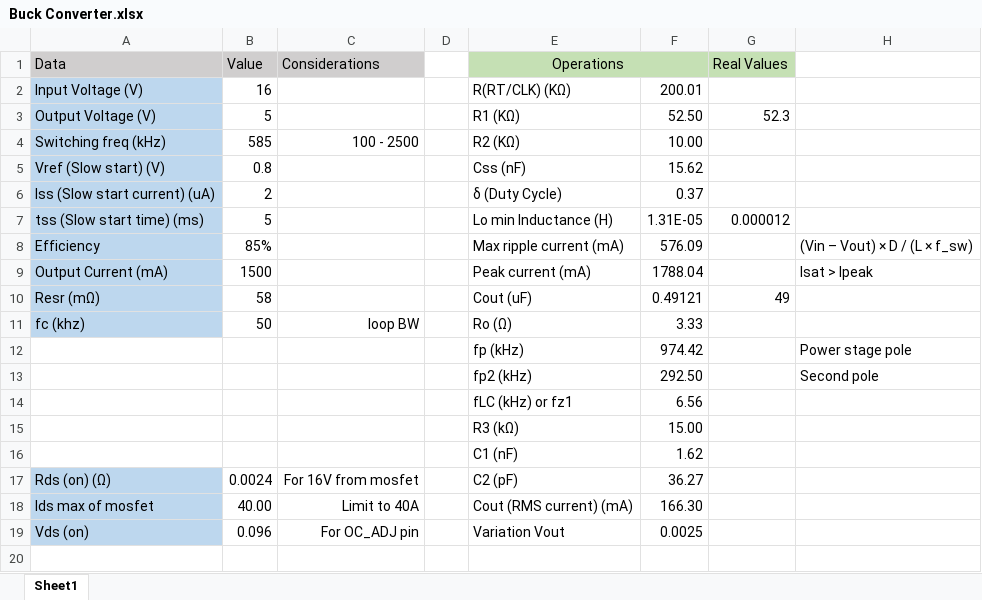
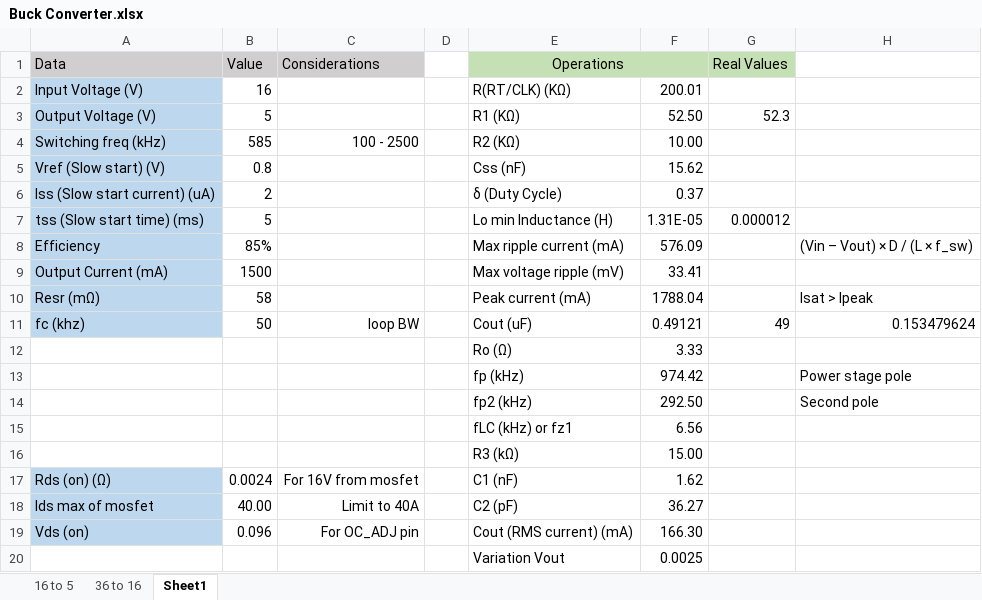
Before and after one commit to Angelpele/Integrated_FOC_BLDC_Actuator, an Excel workbook: Hardware/Buck Converter.xlsx, sheet Sheet1, drawn as a sheet; values as stored, in another font and other column widths than the file's, no borders; removed rows and columns are numbered as before the commit, all else as after; the diff names each change by its address in the sheet, - before the commit and + after, or states it on an @@ line.

```diff
--- a/Hardware/Buck Converter.xlsx (sheet Sheet1)
+++ b/Hardware/Buck Converter.xlsx (sheet Sheet1)
+sheet tab: 16 to 5
+sheet tab: 36 to 16
-E9 (Operations): Peak current (mA)
+E9 (Operations): Max voltage ripple (mV)
-F9: 1788.04
+F9: 33.41
-H9: Isat > Ipeak
+H9: (empty)
-E10 (Operations): Cout (uF)
+E10 (Operations): Peak current (mA)
-F10: 0.49121
+F10: 1788.04
-G10 (Real Values): 49
+G10 (Real Values): (empty)
-H10: (empty)
+H10: Isat > Ipeak
-E11 (Operations): Ro (Ω)
+E11 (Operations): Cout (uF)
-F11: 3.33
+F11: 0.49121
-G11 (Real Values): (empty)
+G11 (Real Values): 49
-H11: (empty)
+H11: 0.153479624
+row 12:  |  |  |  | Ro (Ω) | 3.33
-row 16:  |  |  |  | C1 (nF) | 1.62
-E17 (Operations): C2 (pF)
+E17 (Operations): C1 (nF)
-F17: 36.27
+F17: 1.62
-E18 (Operations): Cout (RMS current) (mA)
+E18 (Operations): C2 (pF)
-F18: 166.30
+F18: 36.27
-E19 (Operations): Variation Vout
+E19 (Operations): Cout (RMS current) (mA)
-F19: 0.0025
+F19: 166.30
+row 20:  |  |  |  | Variation Vout | 0.0025
```
Also changed, not shown: formulas that keep their value, charts or pictures, Buying List + BOM V2.xlsx, 21 other files.
